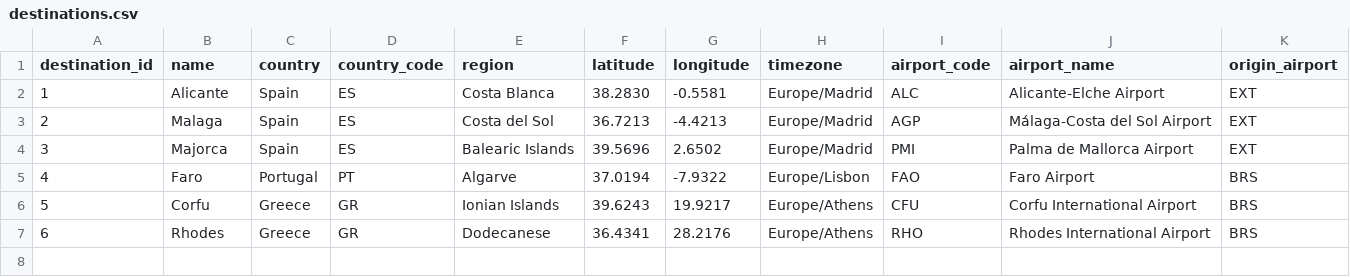
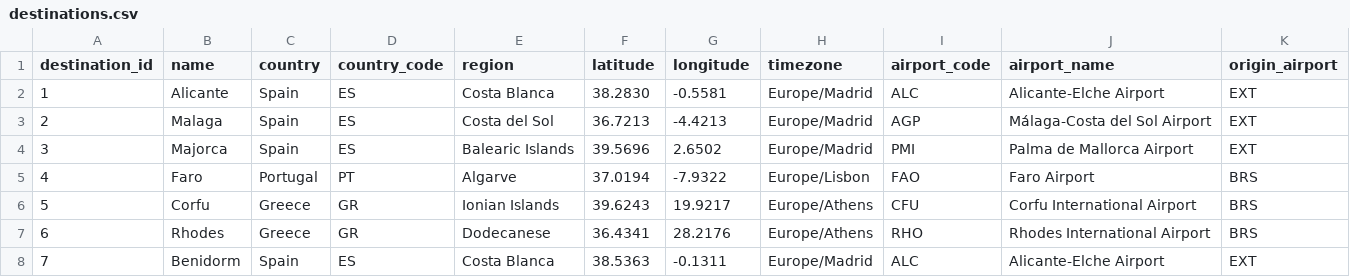
Before and after one commit to NCAsterism/places2go, a CSV file: data/destinations/destinations.csv, drawn as a sheet.

```diff
--- a/data/destinations/destinations.csv
+++ b/data/destinations/destinations.csv
@@ -7 +7,2 @@ destination_id,name,country,country_code,region,latitude,longitude,timezone,airp
 6,Rhodes,Greece,GR,Dodecanese,36.4341,28.2176,Europe/Athens,RHO,Rhodes International Airport,BRS
+7,Benidorm,Spain,ES,Costa Blanca,38.5363,-0.1311,Europe/Madrid,ALC,Alicante-Elche Airport,EXT
```
Also changed, not shown: data/destinations/cost_of_living.csv, data/flights/flight_prices.csv, 2 other files.
